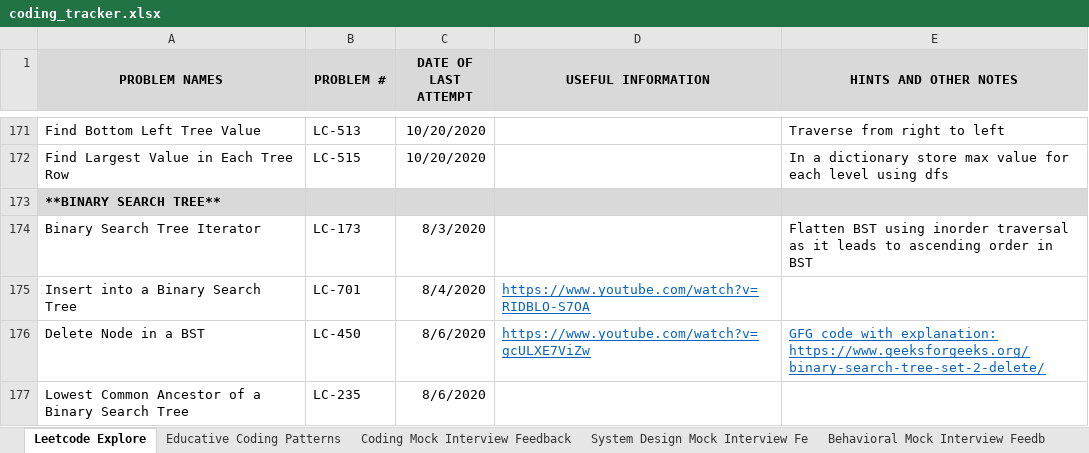
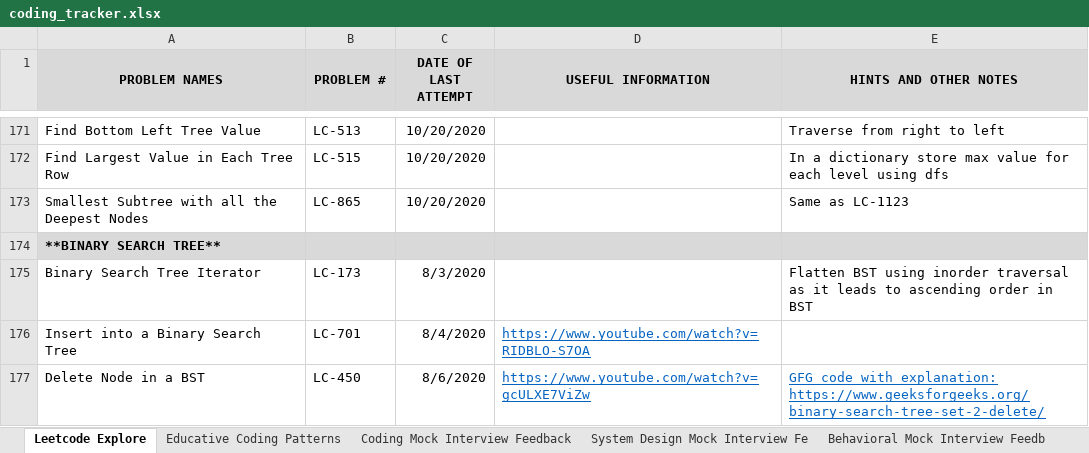
Before and after one commit to suhassrivats/Data-Structures-And-Algorithms-Implementation, an Excel workbook: coding_tracker.xlsx, sheet Leetcode Explore, drawn as a sheet; only a part is shown, gaps mark what is left out; the shorter side is filled out with more unchanged rows; values as stored, in another font and other column widths than the file's, no borders; the diff names each change by its address in the sheet, - before the commit and + after, or states it on an @@ line.

Commit message:
LC865_SmallestSubtreeWithAllTheDeepestNodes same as LC1123 algorithm

```diff
--- a/coding_tracker.xlsx (sheet Leetcode Explore)
+++ b/coding_tracker.xlsx (sheet Leetcode Explore)
+row 173: Smallest Subtree with all the Deepest Nodes | LC-865 | 10/20/2020 |  | Same as LC-1123
```
Also changed, not shown: 1 other file.
